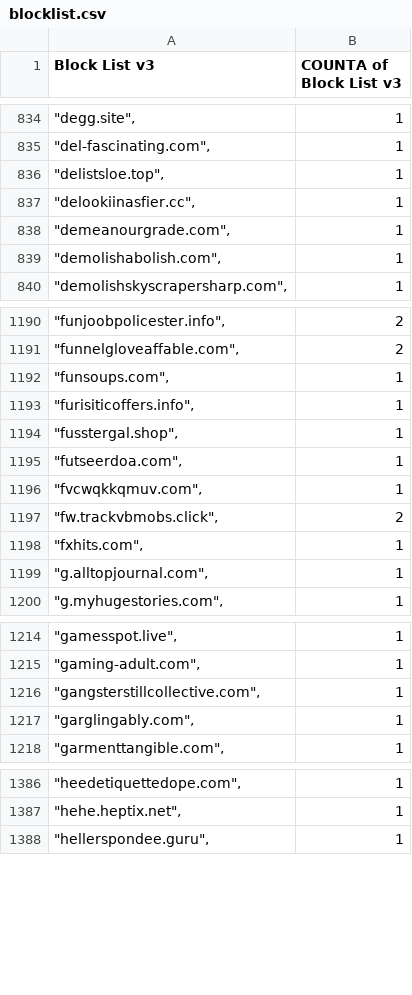
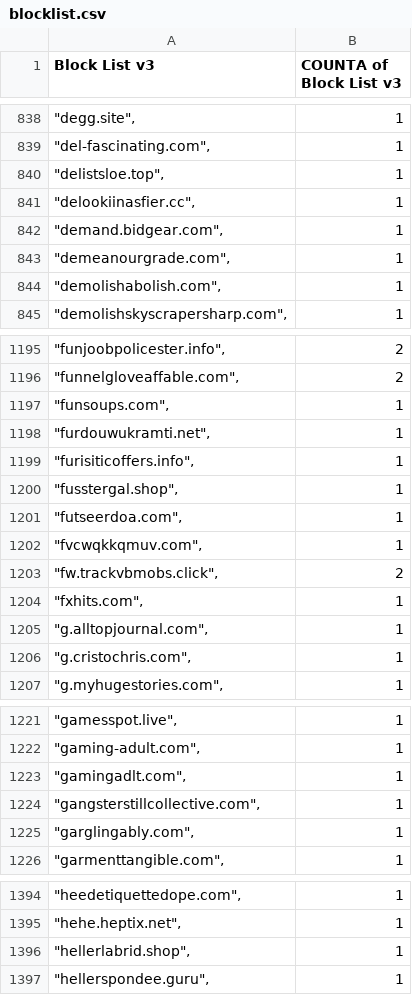
Before and after one commit to meganerasam/blocklist, a CSV file: blocklist.csv, drawn as a sheet; only a part is shown, gaps mark what is left out; the diff covers the shown part only.

```diff
--- a/blocklist.csv
+++ b/blocklist.csv
@@ -837,2 +841,3 @@ Block List v3,COUNTA of Block List v3
 """delookiinasfier.cc"",",1
+"""demand.bidgear.com"",",1
 """demeanourgrade.com"",",1
@@ -1192,2 +1197,3 @@ Block List v3,COUNTA of Block List v3
 """funsoups.com"",",1
+"""furdouwukramti.net"",",1
 """furisiticoffers.info"",",1
@@ -1199,2 +1205,3 @@ Block List v3,COUNTA of Block List v3
 """g.alltopjournal.com"",",1
+"""g.cristochris.com"",",1
 """g.myhugestories.com"",",1
@@ -1215,2 +1222,3 @@ Block List v3,COUNTA of Block List v3
 """gaming-adult.com"",",1
+"""gamingadlt.com"",",1
 """gangsterstillcollective.com"",",1
@@ -1387,2 +1395,3 @@ Block List v3,COUNTA of Block List v3
 """hehe.heptix.net"",",1
+"""hellerlabrid.shop"",",1
 """hellerspondee.guru"",",1
```
Also changed, not shown: 14 added rows and 2 edited cells elsewhere in this file.
